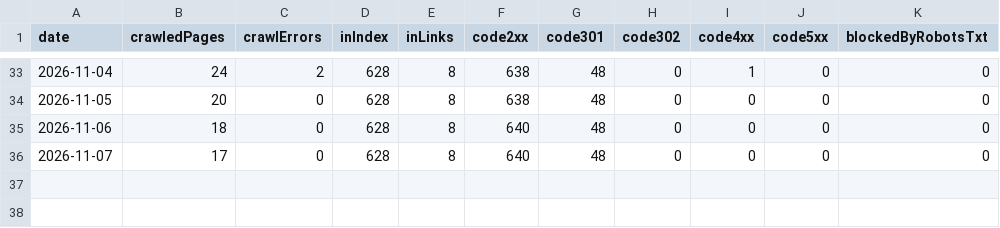
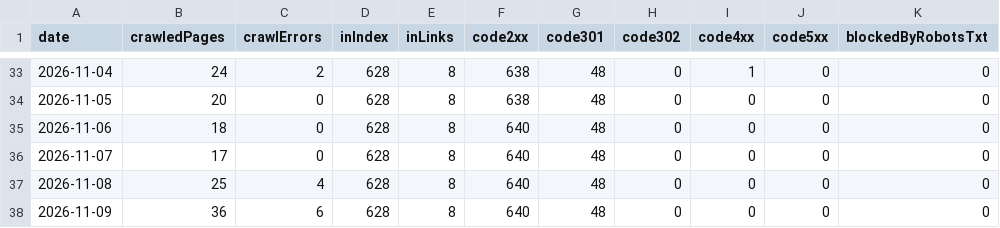
Before and after one commit to thanhnt1910/gsc-data, a CSV file: data/bing/crawl.csv, drawn as a sheet; only a part is shown, gaps mark what is left out; the diff names each change by its address in the sheet, - before the commit and + after, or states it on an @@ line.

```diff
--- a/data/bing/crawl.csv
+++ b/data/bing/crawl.csv
+row 37: 2026-11-08 | 25 | 4 | 628 | 8 | 640 | 48 | 0 | 0 | 0 | 0
+row 38: 2026-11-09 | 36 | 6 | 628 | 8 | 640 | 48 | 0 | 0 | 0 | 0
```
Also changed, not shown: data/ga4/channels/2026-11.csv, data/ga4/events/2026-11.csv, 5 other files.
